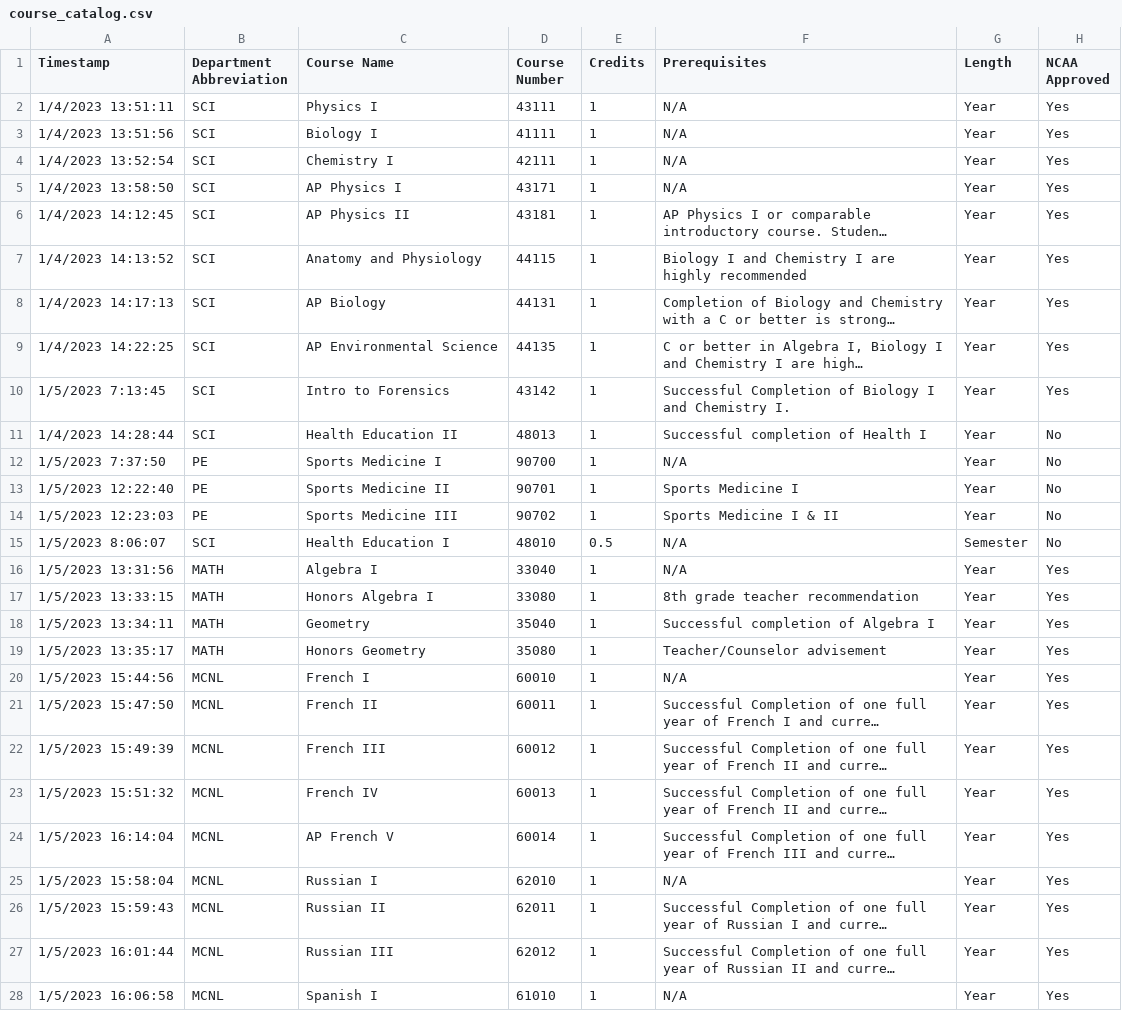
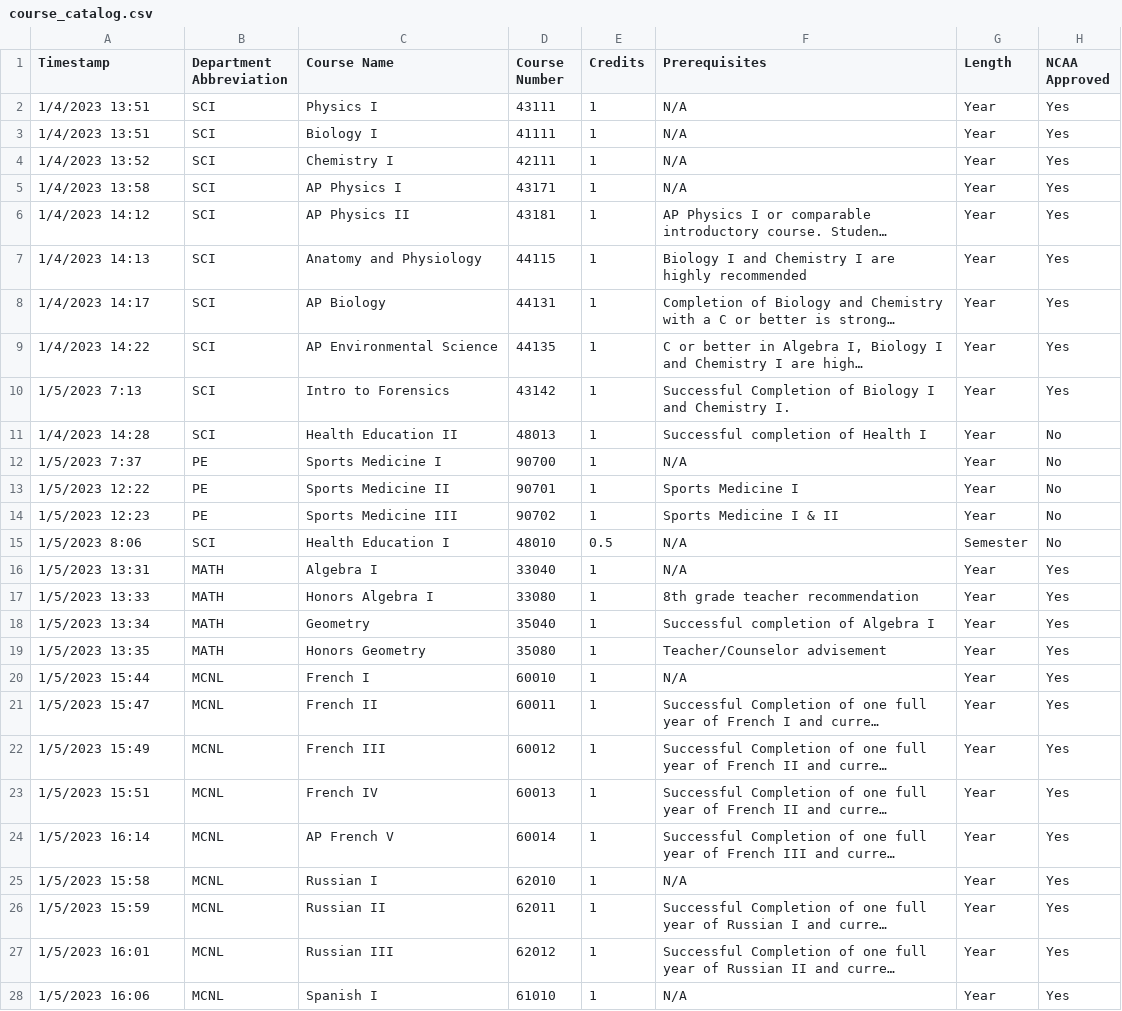
Before and after one commit to jono-openworld/vvhscatalog, a CSV file: course_catalog.csv, drawn as a sheet; only a part is shown; long unchanged cells end in …; the diff covers the shown part only; the diff names each change by its address in the sheet, - before the commit and + after, or states it on an @@ line.

```diff
--- a/course_catalog.csv
+++ b/course_catalog.csv
-A2 (Timestamp): 1/4/2023 13:51:11
+A2 (Timestamp): 1/4/2023 13:51
-A3 (Timestamp): 1/4/2023 13:51:56
+A3 (Timestamp): 1/4/2023 13:51
-A4 (Timestamp): 1/4/2023 13:52:54
+A4 (Timestamp): 1/4/2023 13:52
-A5 (Timestamp): 1/4/2023 13:58:50
+A5 (Timestamp): 1/4/2023 13:58
-A6 (Timestamp): 1/4/2023 14:12:45
+A6 (Timestamp): 1/4/2023 14:12
-A7 (Timestamp): 1/4/2023 14:13:52
+A7 (Timestamp): 1/4/2023 14:13
-A8 (Timestamp): 1/4/2023 14:17:13
+A8 (Timestamp): 1/4/2023 14:17
-A9 (Timestamp): 1/4/2023 14:22:25
+A9 (Timestamp): 1/4/2023 14:22
-A10 (Timestamp): 1/5/2023 7:13:45
+A10 (Timestamp): 1/5/2023 7:13
-A11 (Timestamp): 1/4/2023 14:28:44
+A11 (Timestamp): 1/4/2023 14:28
-A12 (Timestamp): 1/5/2023 7:37:50
+A12 (Timestamp): 1/5/2023 7:37
-A13 (Timestamp): 1/5/2023 12:22:40
+A13 (Timestamp): 1/5/2023 12:22
-A14 (Timestamp): 1/5/2023 12:23:03
+A14 (Timestamp): 1/5/2023 12:23
-A15 (Timestamp): 1/5/2023 8:06:07
+A15 (Timestamp): 1/5/2023 8:06
-A16 (Timestamp): 1/5/2023 13:31:56
+A16 (Timestamp): 1/5/2023 13:31
-A17 (Timestamp): 1/5/2023 13:33:15
+A17 (Timestamp): 1/5/2023 13:33
-A18 (Timestamp): 1/5/2023 13:34:11
+A18 (Timestamp): 1/5/2023 13:34
-A19 (Timestamp): 1/5/2023 13:35:17
+A19 (Timestamp): 1/5/2023 13:35
-A20 (Timestamp): 1/5/2023 15:44:56
+A20 (Timestamp): 1/5/2023 15:44
-A21 (Timestamp): 1/5/2023 15:47:50
+A21 (Timestamp): 1/5/2023 15:47
-A22 (Timestamp): 1/5/2023 15:49:39
+A22 (Timestamp): 1/5/2023 15:49
-A23 (Timestamp): 1/5/2023 15:51:32
+A23 (Timestamp): 1/5/2023 15:51
-A24 (Timestamp): 1/5/2023 16:14:04
+A24 (Timestamp): 1/5/2023 16:14
-A25 (Timestamp): 1/5/2023 15:58:04
+A25 (Timestamp): 1/5/2023 15:58
-A26 (Timestamp): 1/5/2023 15:59:43
+A26 (Timestamp): 1/5/2023 15:59
-A27 (Timestamp): 1/5/2023 16:01:44
+A27 (Timestamp): 1/5/2023 16:01
-A28 (Timestamp): 1/5/2023 16:06:58
+A28 (Timestamp): 1/5/2023 16:06
```
Also changed, not shown: 1 removed row and 31 edited cells elsewhere in this file, 3 other files.
